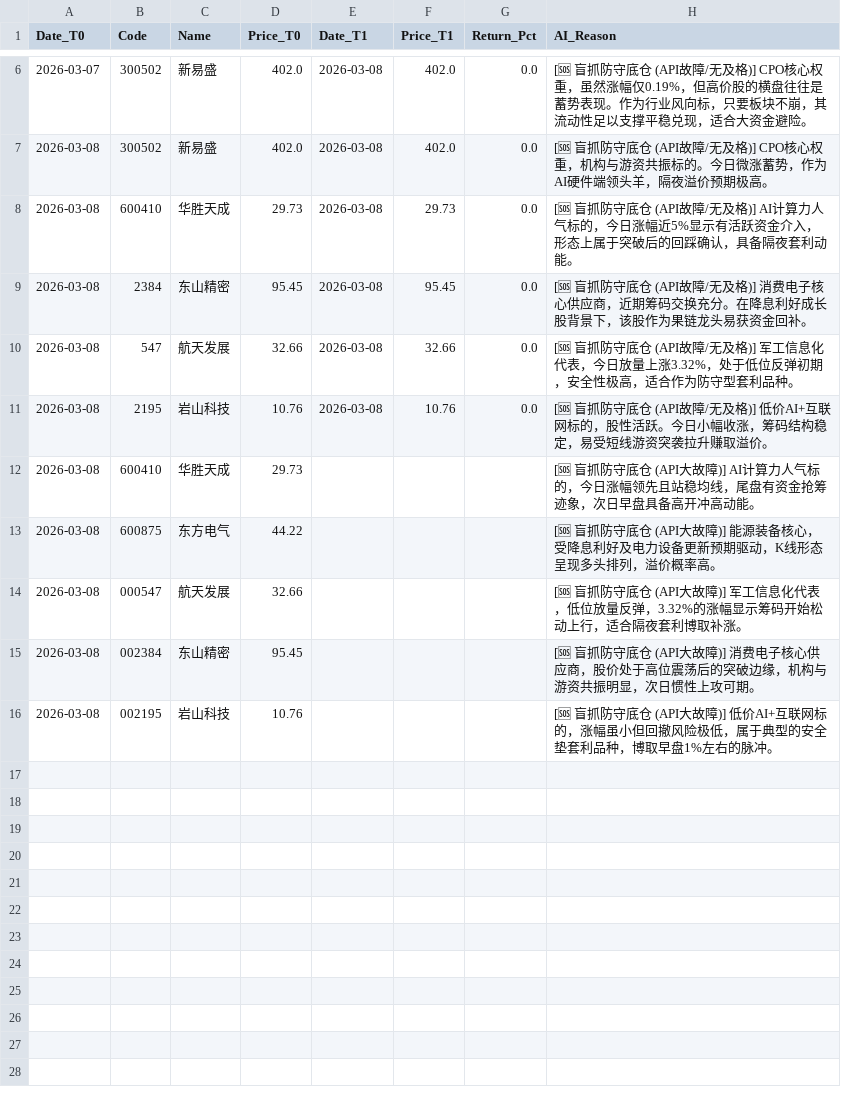
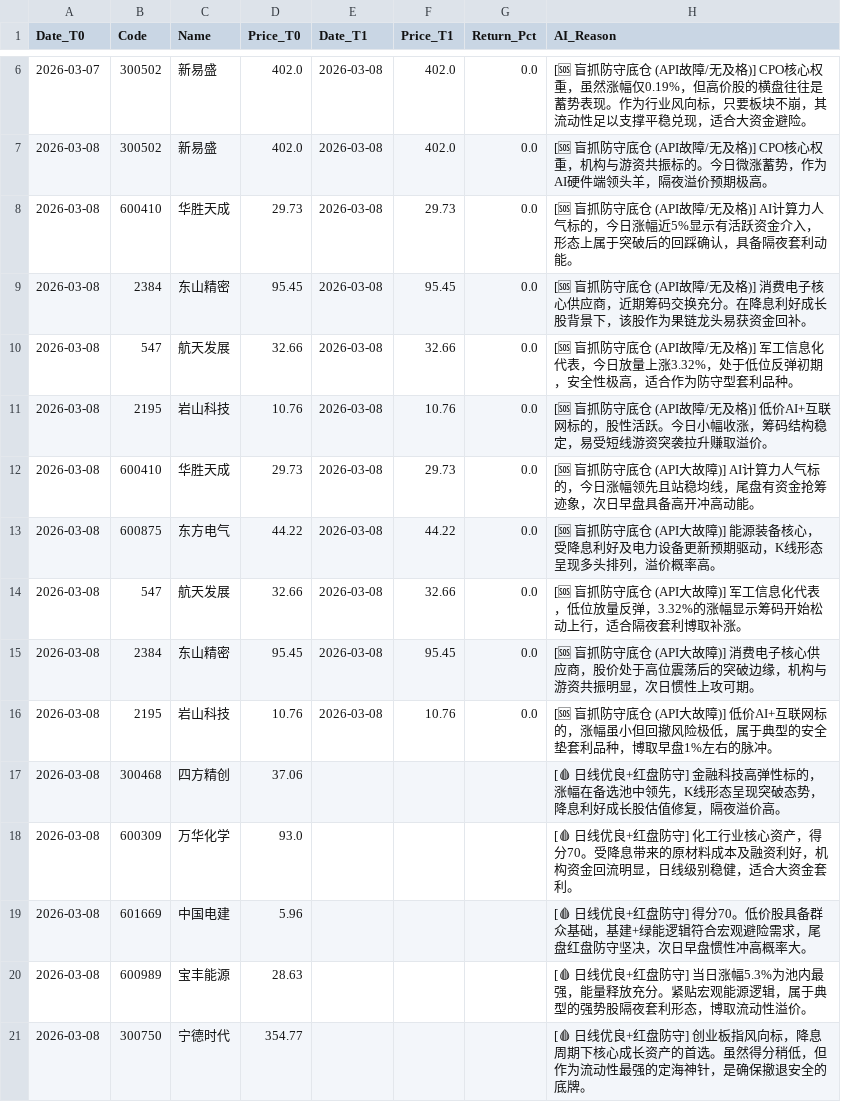
Before and after one commit to yiguangxue-gif/daily_stock_analysis, a CSV file: data/screener_history.csv, drawn as a sheet; only a part is shown, gaps mark what is left out.

```diff
--- a/data/screener_history.csv
+++ b/data/screener_history.csv
@@ -11,6 +11,11 @@ Date_T0,Code,Name,Price_T0,Date_T1,Price_T1,Return_Pct,AI_Reason
 2026-03-08,2195,岩山科技,10.76,2026-03-08,10.76,0.0,[🆘 盲抓防守底仓 (API故障/无及格)] 低价AI+互联网标的，股性活跃。今日小幅收涨，筹码结构稳定，易受短线游资突袭拉升赚取溢价。
-2026-03-08,600410,华胜天成,29.73,,,,[🆘 盲抓防守底仓 (API大故障)] AI计算力人气标的，今日涨幅领先且站稳均线，尾盘有资金抢筹迹象，次日早盘具备高开冲高动能。
-2026-03-08,600875,东方电气,44.22,,,,[🆘 盲抓防守底仓 (API大故障)] 能源装备核心，受降息利好及电力设备更新预期驱动，K线形态呈现多头排列，溢价概率高。
-2026-03-08,000547,航天发展,32.66,,,,[🆘 盲抓防守底仓 (API大故障)] 军工信息化代表，低位放量反弹，3.32%的涨幅显示筹码开始松动上行，适合隔夜套利博取补涨。
-2026-03-08,002384,东山精密,95.45,,,,[🆘 盲抓防守底仓 (API大故障)] 消费电子核心供应商，股价处于高位震荡后的突破边缘，机构与游资共振明显，次日惯性上攻可期。
-2026-03-08,002195,岩山科技,10.76,,,,[🆘 盲抓防守底仓 (API大故障)] 低价AI+互联网标的，涨幅虽小但回撤风险极低，属于典型的安全垫套利品种，博取早盘1%左右的脉冲。
+2026-03-08,600410,华胜天成,29.73,2026-03-08,29.73,0.0,[🆘 盲抓防守底仓 (API大故障)] AI计算力人气标的，今日涨幅领先且站稳均线，尾盘有资金抢筹迹象，次日早盘具备高开冲高动能。
+2026-03-08,600875,东方电气,44.22,2026-03-08,44.22,0.0,[🆘 盲抓防守底仓 (API大故障)] 能源装备核心，受降息利好及电力设备更新预期驱动，K线形态呈现多头排列，溢价概率高。
+2026-03-08,547,航天发展,32.66,2026-03-08,32.66,0.0,[🆘 盲抓防守底仓 (API大故障)] 军工信息化代表，低位放量反弹，3.32%的涨幅显示筹码开始松动上行，适合隔夜套利博取补涨。
+2026-03-08,2384,东山精密,95.45,2026-03-08,95.45,0.0,[🆘 盲抓防守底仓 (API大故障)] 消费电子核心供应商，股价处于高位震荡后的突破边缘，机构与游资共振明显，次日惯性上攻可期。
+2026-03-08,2195,岩山科技,10.76,2026-03-08,10.76,0.0,[🆘 盲抓防守底仓 (API大故障)] 低价AI+互联网标的，涨幅虽小但回撤风险极低，属于典型的安全垫套利品种，博取早盘1%左右的脉冲。
+2026-03-08,300468,四方精创,37.06,,,,[🩸 日线优良+红盘防守] 金融科技高弹性标的，涨幅在备选池中领先，K线形态呈现突破态势，降息利好成长股估值修复，隔夜溢价高。
+2026-03-08,600309,万华化学,93.0,,,,[🩸 日线优良+红盘防守] 化工行业核心资产，得分70。受降息带来的原材料成本及融资利好，机构资金回流明显，日线级别稳健，适合大资金套利。
+2026-03-08,601669,中国电建,5.96,,,,[🩸 日线优良+红盘防守] 得分70。低价股具备群众基础，基建+绿能逻辑符合宏观避险需求，尾盘红盘防守坚决，次日早盘惯性冲高概率大。
+2026-03-08,600989,宝丰能源,28.63,,,,[🩸 日线优良+红盘防守] 当日涨幅5.3%为池内最强，能量释放充分。紧贴宏观能源逻辑，属于典型的强势股隔夜套利形态，博取流动性溢价。
+2026-03-08,300750,宁德时代,354.77,,,,[🩸 日线优良+红盘防守] 创业板指风向标，降息周期下核心成长资产的首选。虽然得分稍低，但作为流动性最强的定海神针，是确保撤退安全的底牌。
```
Also changed, not shown: 1 other file.
